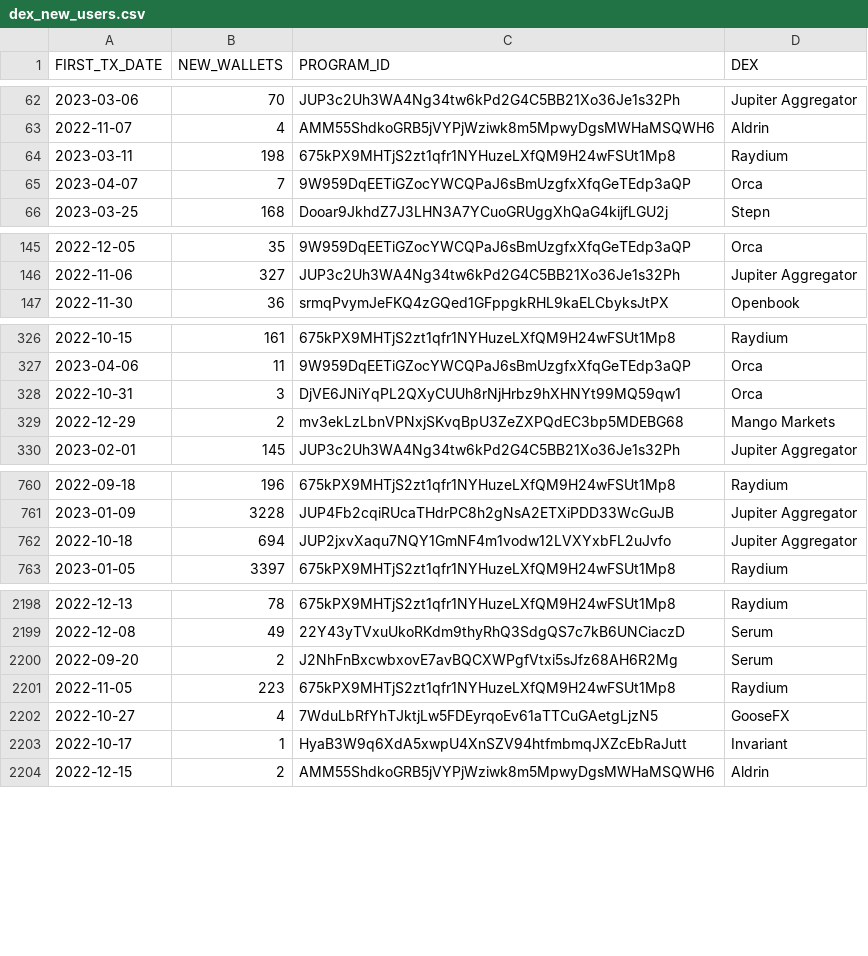
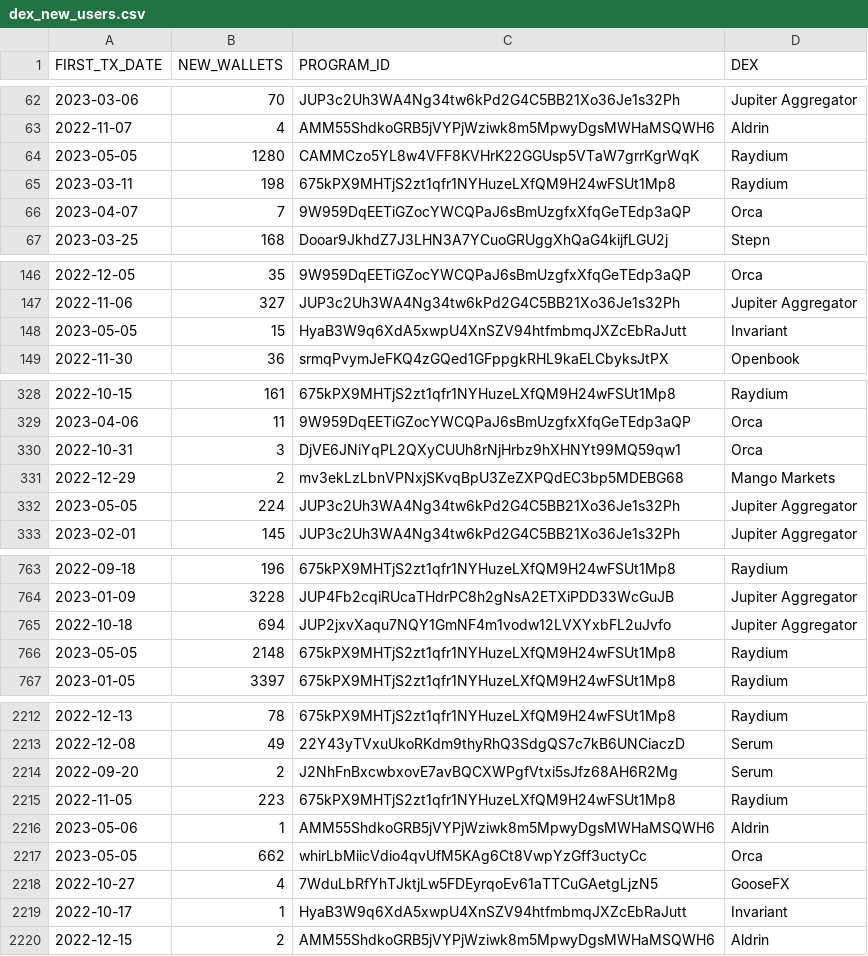
Before and after one commit to spire-fyi/spire_fyi, a CSV file: data/dex_new_users.csv, drawn as a sheet; only a part is shown, gaps mark what is left out; the diff covers the shown part only.

Commit message:
update data

```diff
--- a/data/dex_new_users.csv
+++ b/data/dex_new_users.csv
@@ -63,2 +63,3 @@ FIRST_TX_DATE,NEW_WALLETS,PROGRAM_ID,DEX
 2022-11-07,4,AMM55ShdkoGRB5jVYPjWziwk8m5MpwyDgsMWHaMSQWH6,Aldrin
+2023-05-05,1280,CAMMCzo5YL8w4VFF8KVHrK22GGUsp5VTaW7grrKgrWqK,Raydium
 2023-03-11,198,675kPX9MHTjS2zt1qfr1NYHuzeLXfQM9H24wFSUt1Mp8,Raydium
@@ -146,2 +147,3 @@ FIRST_TX_DATE,NEW_WALLETS,PROGRAM_ID,DEX
 2022-11-06,327,JUP3c2Uh3WA4Ng34tw6kPd2G4C5BB21Xo36Je1s32Ph,Jupiter Aggregator
+2023-05-05,15,HyaB3W9q6XdA5xwpU4XnSZV94htfmbmqJXZcEbRaJutt,Invariant
 2022-11-30,36,srmqPvymJeFKQ4zGQed1GFppgkRHL9kaELCbyksJtPX,Openbook
@@ -329,2 +331,3 @@ FIRST_TX_DATE,NEW_WALLETS,PROGRAM_ID,DEX
 2022-12-29,2,mv3ekLzLbnVPNxjSKvqBpU3ZeZXPQdEC3bp5MDEBG68,Mango Markets
+2023-05-05,224,JUP3c2Uh3WA4Ng34tw6kPd2G4C5BB21Xo36Je1s32Ph,Jupiter Aggregator
 2023-02-01,145,JUP3c2Uh3WA4Ng34tw6kPd2G4C5BB21Xo36Je1s32Ph,Jupiter Aggregator
@@ -762,2 +765,3 @@ FIRST_TX_DATE,NEW_WALLETS,PROGRAM_ID,DEX
 2022-10-18,694,JUP2jxvXaqu7NQY1GmNF4m1vodw12LVXYxbFL2uJvfo,Jupiter Aggregator
+2023-05-05,2148,675kPX9MHTjS2zt1qfr1NYHuzeLXfQM9H24wFSUt1Mp8,Raydium
 2023-01-05,3397,675kPX9MHTjS2zt1qfr1NYHuzeLXfQM9H24wFSUt1Mp8,Raydium
@@ -2201,2 +2215,4 @@ FIRST_TX_DATE,NEW_WALLETS,PROGRAM_ID,DEX
 2022-11-05,223,675kPX9MHTjS2zt1qfr1NYHuzeLXfQM9H24wFSUt1Mp8,Raydium
+2023-05-06,1,AMM55ShdkoGRB5jVYPjWziwk8m5MpwyDgsMWHaMSQWH6,Aldrin
+2023-05-05,662,whirLbMiicVdio4qvUfM5KAg6Ct8VwpYzGff3uctyCc,Orca
 2022-10-27,4,7WduLbRfYhTJktjLw5FDEyrqoEv61aTTCuGAetgLjzN5,GooseFX
```
Also changed, not shown: 21 added rows elsewhere in this file, data/dex_info.csv, data/dex_signers_fee_payers.csv, 12 other files.
